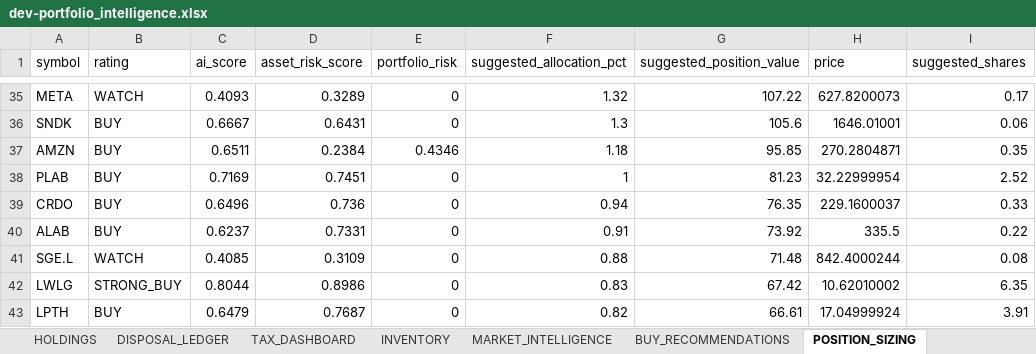
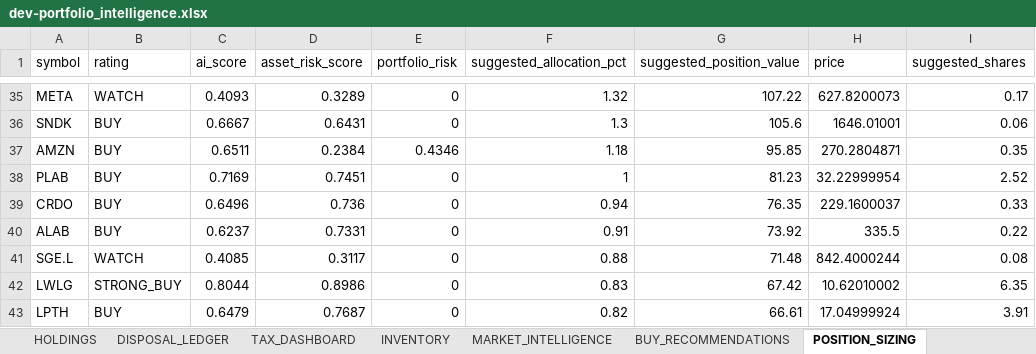
Before and after one commit to husainnatha/tradingsystem, an Excel workbook: data/exports/dev-portfolio_intelligence.xlsx, sheet POSITION_SIZING, drawn as a sheet; only a part is shown, gaps mark what is left out; values as stored, in another font and other column widths than the file's, no borders; the diff names each change by its address in the sheet, - before the commit and + after, or states it on an @@ line.

```diff
--- a/data/exports/dev-portfolio_intelligence.xlsx (sheet POSITION_SIZING)
+++ b/data/exports/dev-portfolio_intelligence.xlsx (sheet POSITION_SIZING)
-D41 (asset_risk_score): 0.3109
+D41 (asset_risk_score): 0.3117
```
Also changed, not shown: 1 other file.
